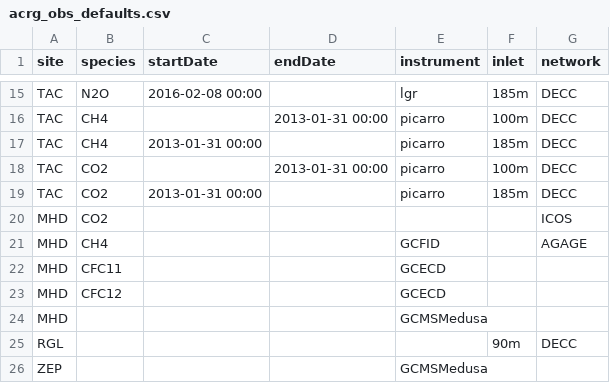
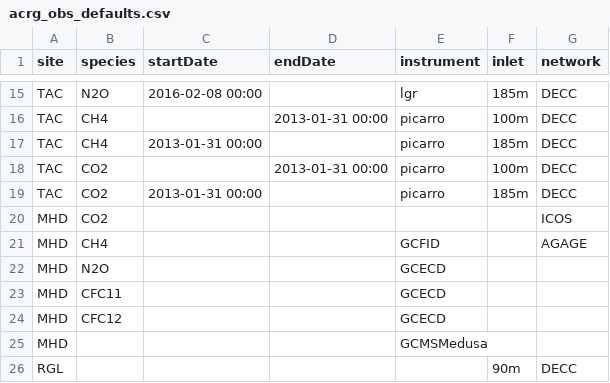
Before and after one commit to ACRG-Bristol/acrg, a CSV file: acrg_obs/acrg_obs_defaults.csv, drawn as a sheet; only a part is shown, gaps mark what is left out; the shorter side is filled out with more unchanged rows.

Commit message:
Added MHD N2O to defaults
Former-commit-id: f275d2f71e88294f8a537a64ea5ad2407937585c

```diff
--- a/acrg_obs/acrg_obs_defaults.csv
+++ b/acrg_obs/acrg_obs_defaults.csv
@@ -21,2 +21,3 @@ MHD,CO2,,,,,ICOS
 MHD,CH4,,,GCFID,,AGAGE
+MHD,N2O,,,GCECD,,
 MHD,CFC11,,,GCECD,,
```
